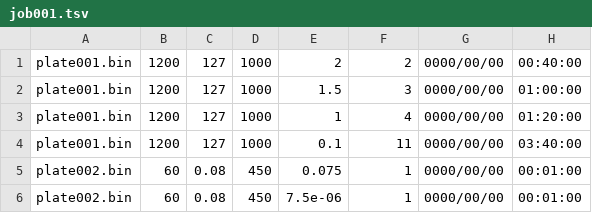
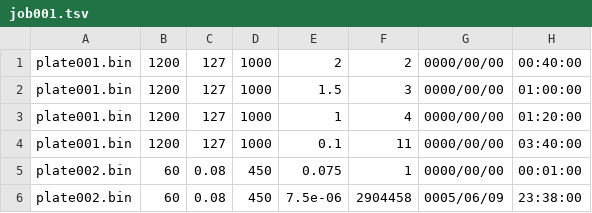
Before and after one commit to joseph97svk/Proy2-Simulacion-De-Transferencia-De-Calor-Concurrente, a TSV file: jobs/job001.tsv, drawn as a sheet.

```diff
--- a/jobs/job001.tsv
+++ b/jobs/job001.tsv
@@ -5,2 +5,2 @@ plate001.bin	1200	127	1000	0.1	11	0000/00/00	03:40:00
 plate002.bin	60	0.08	450	0.075	1	0000/00/00	00:01:00
-plate002.bin	60	0.08	450	7.5e-06	1	0000/00/00	00:01:00
+plate002.bin	60	0.08	450	7.5e-06	2904458	0005/06/09	23:38:00
```
Also changed, not shown: 1 other file.
